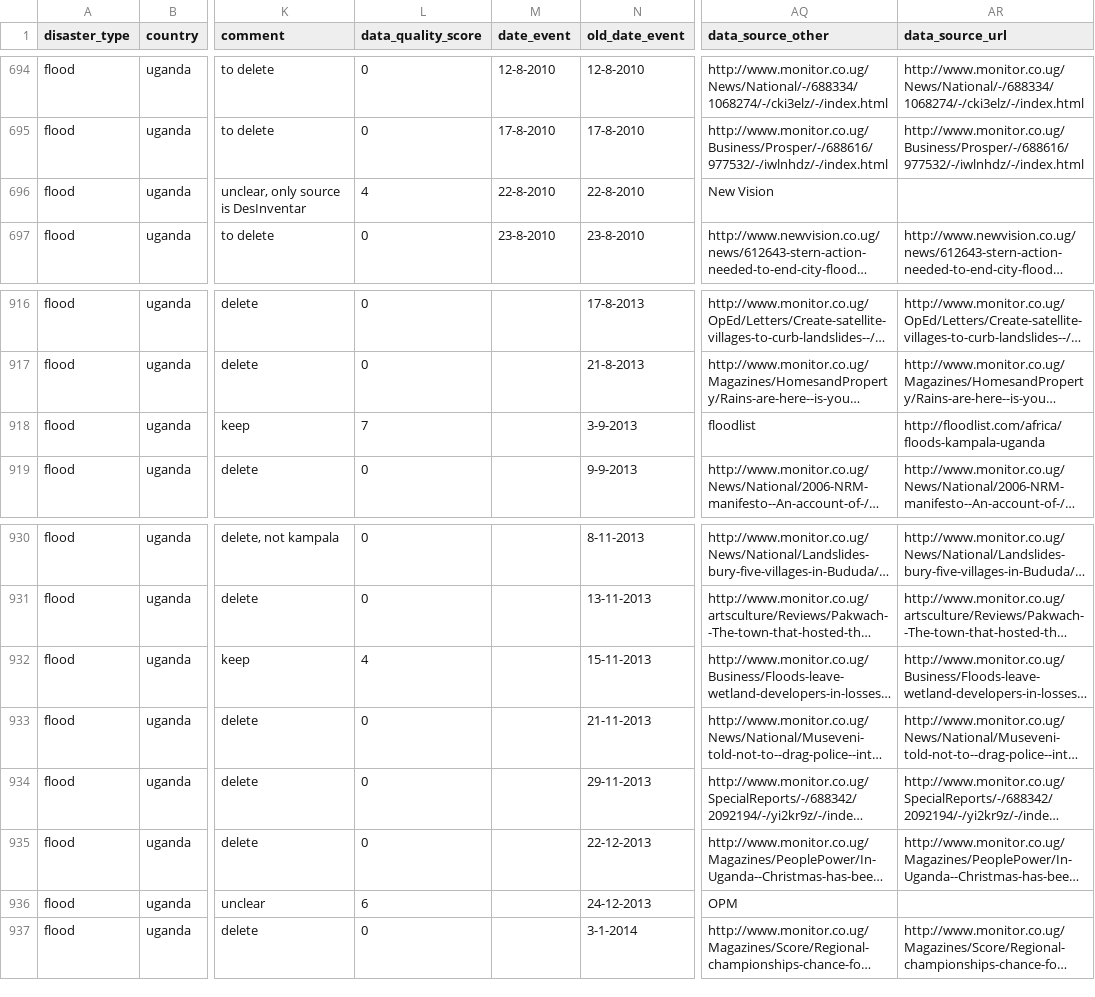
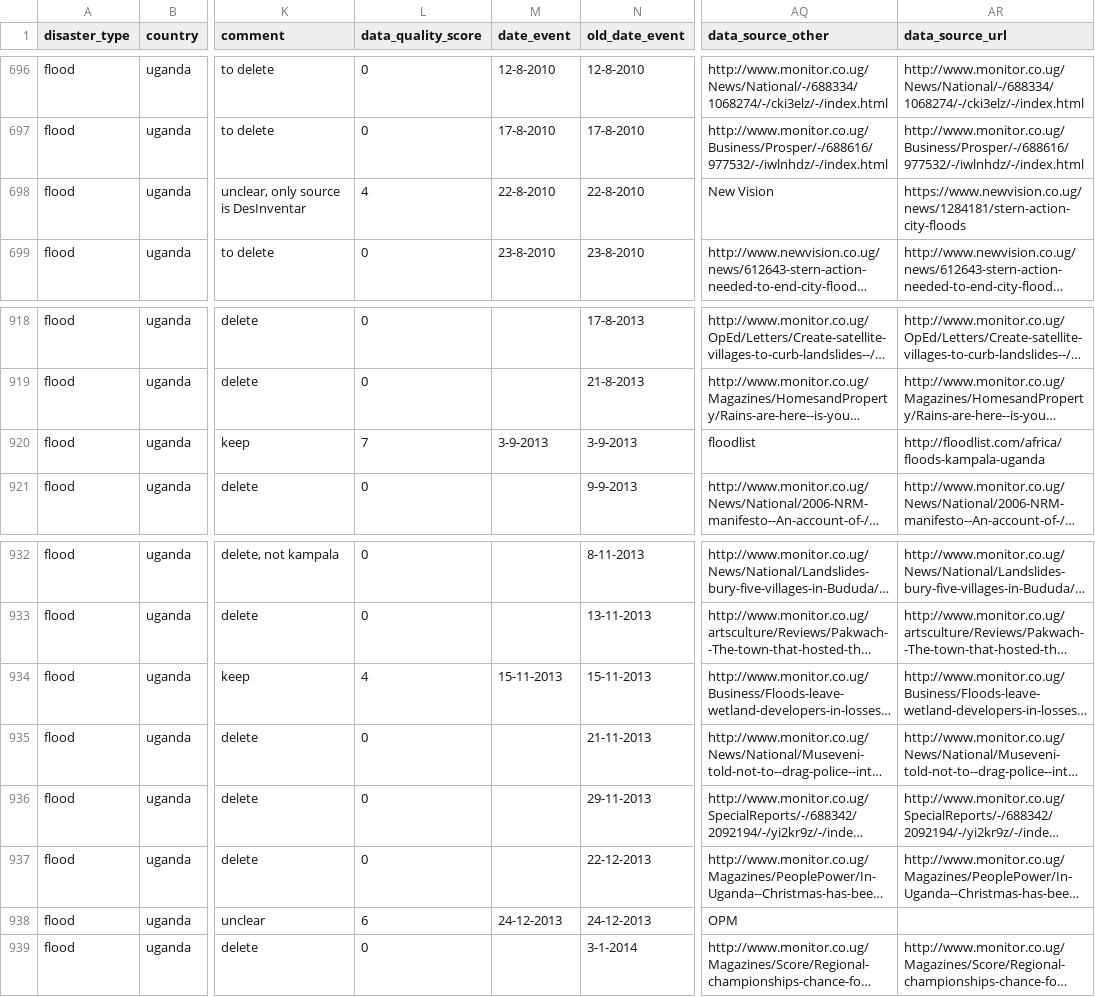
Before and after one commit to rodekruis/IBF-model, a CSV file: flood/trigger-model/dashboard/IARP_trigger_dashboard/data/uga_impactdata_v2.csv, drawn as a sheet; only a part is shown, gaps mark what is left out; long unchanged cells end in …; addresses are those after the commit; the diff covers the shown part only; the diff names each change by its address in the sheet, - before the commit and + after, or states it on an @@ line.

Commit message:
minor update to uganda flood events

```diff
--- a/flood/trigger-model/dashboard/IARP_trigger_dashboard/data/uga_impactdata_v2.csv
+++ b/flood/trigger-model/dashboard/IARP_trigger_dashboard/data/uga_impactdata_v2.csv
-AR698 (data_source_url): (empty)
+AR698 (data_source_url): https://www.newvision.co.ug/news/1284181/stern-action-city-floods
-M920 (date_event): (empty)
+M920 (date_event): 3-9-2013
-M934 (date_event): (empty)
+M934 (date_event): 15-11-2013
-M938 (date_event): (empty)
+M938 (date_event): 24-12-2013
```
Also changed, not shown: 9 added rows and 8 edited cells elsewhere in this file.
